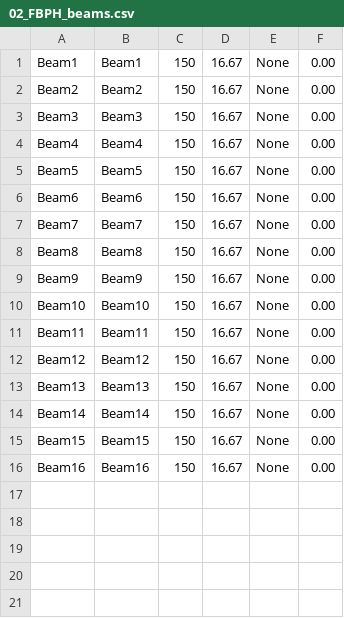
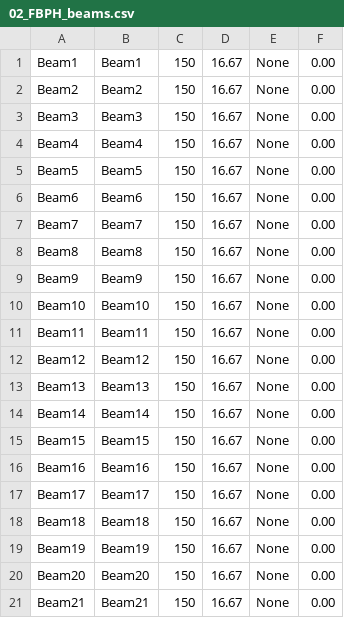
Before and after one commit to virgiliomsilva/frameDesigner, a CSV file: toSeismo/02_FBPH_beams.csv, drawn as a sheet; the diff names each change by its address in the sheet, - before the commit and + after, or states it on an @@ line.

```diff
--- a/toSeismo/02_FBPH_beams.csv
+++ b/toSeismo/02_FBPH_beams.csv
+row 17: Beam17 | Beam17 | 150 | 16.67 | None | 0.00
+row 18: Beam18 | Beam18 | 150 | 16.67 | None | 0.00
+row 19: Beam19 | Beam19 | 150 | 16.67 | None | 0.00
+row 20: Beam20 | Beam20 | 150 | 16.67 | None | 0.00
+row 21: Beam21 | Beam21 | 150 | 16.67 | None | 0.00
```
Also changed, not shown: toSeismo/01_sections.csv, toSeismo/02_FBPH_columns.csv, 35 other files.
